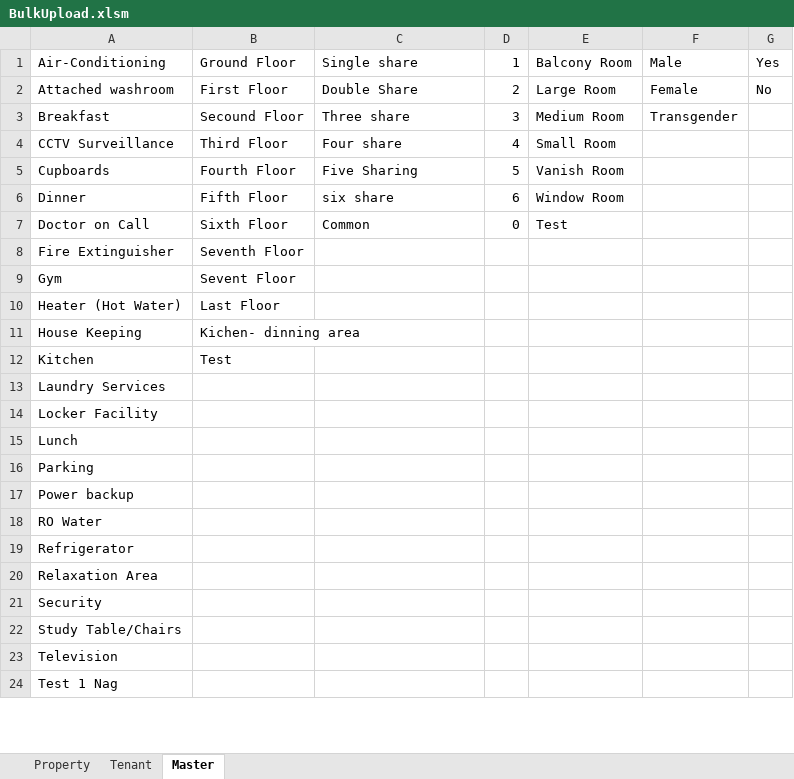
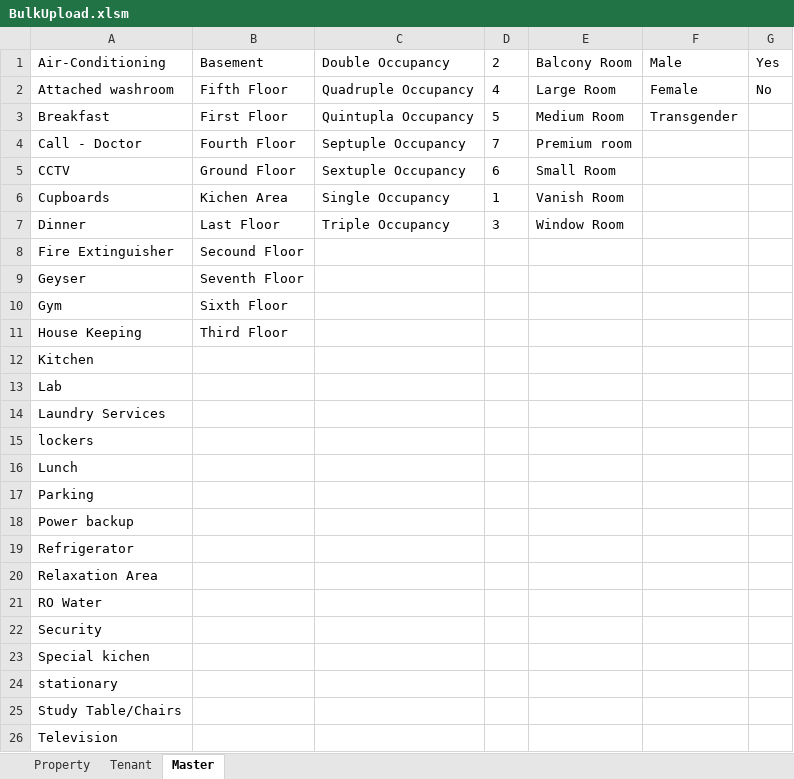
Before and after one commit to mydbqdev/zoy-admin, an Excel workbook: zoy-admin-server/src/main/resources/templates/BulkUpload.xlsm, sheet Master, drawn as a sheet; only a part is shown; values as stored, in another font and other column widths than the file's, no borders; removed rows and columns are numbered as before the commit, all else as after; the diff covers the shown part only; the diff names each change by its address in the sheet, - before the commit and + after, or states it on an @@ line.

Commit message:
Bulk_Upload_Changes

```diff
--- a/zoy-admin-server/src/main/resources/templates/BulkUpload.xlsm (sheet Master)
+++ b/zoy-admin-server/src/main/resources/templates/BulkUpload.xlsm (sheet Master)
-B1: Ground Floor
+B1: Basement
-C1: Single share
+C1: Double Occupancy
-D1: 1
+D1: 2
-B2: First Floor
+B2: Fifth Floor
-C2: Double Share
+C2: Quadruple Occupancy
-D2: 2
+D2: 4
-B3: Secound Floor
+B3: First Floor
-C3: Three share
+C3: Quintupla Occupancy
-D3: 3
+D3: 5
-row 4: CCTV Surveillance | Third Floor | Four share | 4 | Small Room
+row 4: Call - Doctor | Fourth Floor | Septuple Occupancy | 7 | Premium room
+row 5: CCTV | Ground Floor | Sextuple Occupancy | 6 | Small Room
-B6: Fourth Floor
+B6: Kichen Area
-C6: Five Sharing
+C6: Single Occupancy
-D6: 5
+D6: 1
-B7: Fifth Floor
+B7: Last Floor
-C7: six share
+C7: Triple Occupancy
-D7: 6
+D7: 3
-row 7: Doctor on Call | Sixth Floor | Common | 0 | Test
-B8: Seventh Floor
+B8: Secound Floor
+row 9: Geyser | Seventh Floor
-B10: Sevent Floor
+B10: Sixth Floor
-row 10: Heater (Hot Water) | Last Floor
-B11: Kichen- dinning area
+B11: Third Floor
-B12: Test
+B12: (empty)
+row 13: Lab
-A15: Locker Facility
+A15: lockers
@@ row 18 moved to row 21: RO Water @@
+row 23: Special kichen
+row 24: stationary
-row 24: Test 1 Nag
```
Also changed, not shown: 2 removed rows elsewhere in this sheet, sheet Tenant, charts or pictures, 4 other files.
